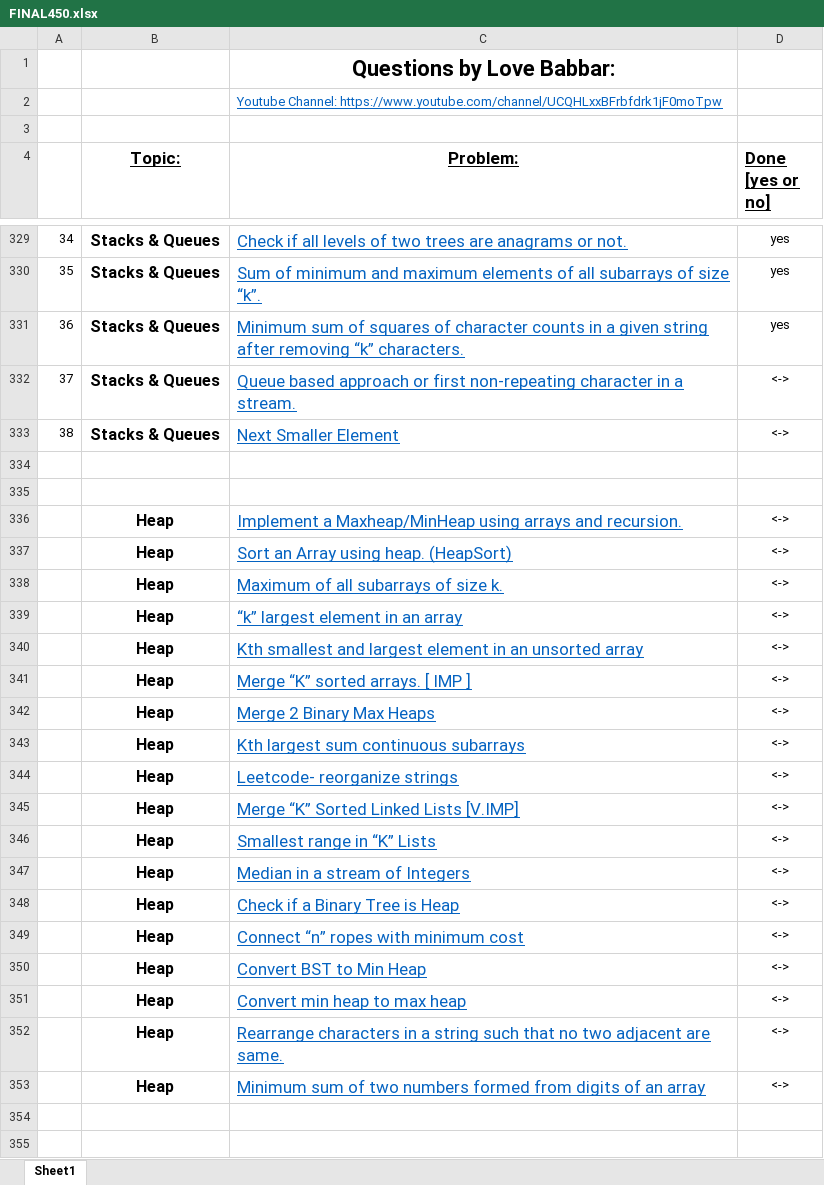
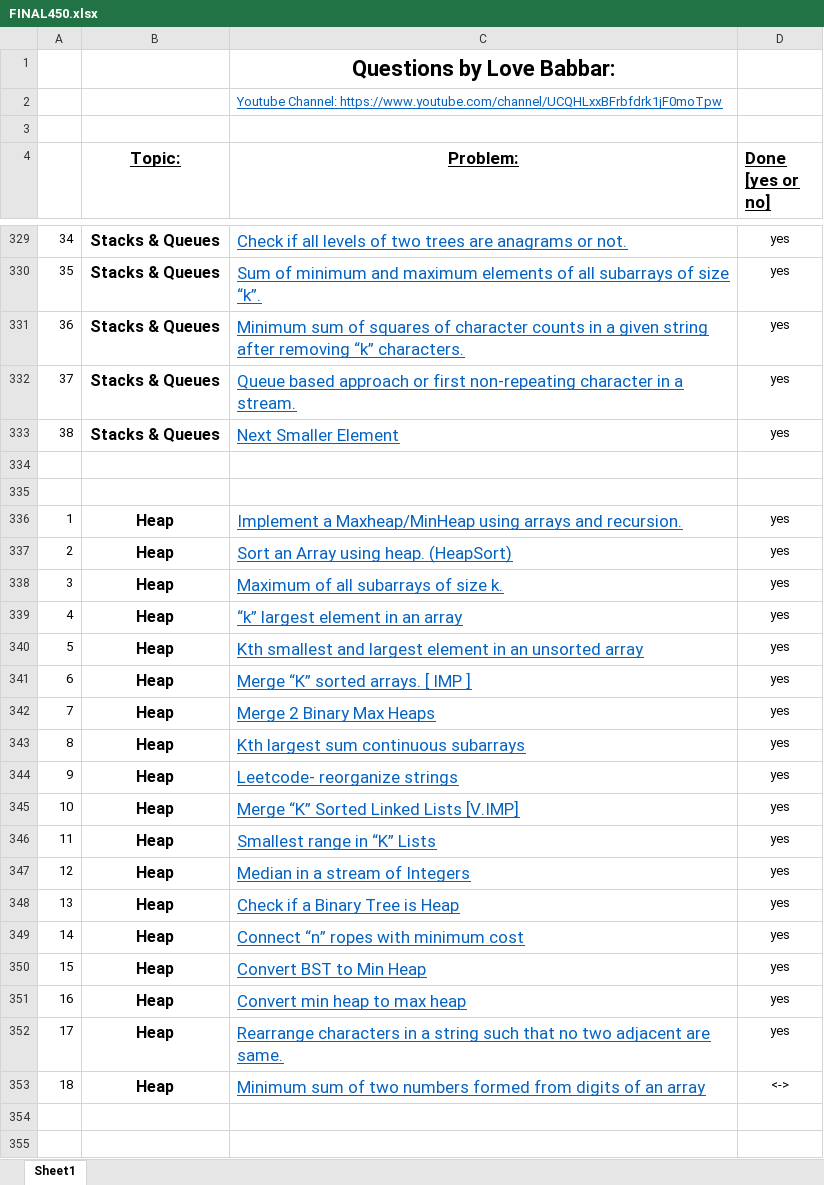
Before and after one commit to subhasis4502/love_babbar_dsa, an Excel workbook: FINAL450.xlsx, sheet Sheet1, drawn as a sheet; only a part is shown, gaps mark what is left out; values as stored, in another font and other column widths than the file's, no borders; the diff names each change by its address in the sheet, - before the commit and + after, or states it on an @@ line.

```diff
--- a/FINAL450.xlsx (sheet Sheet1)
+++ b/FINAL450.xlsx (sheet Sheet1)
-D332:D333 (Done [yes or no]): <->
+D332:D333 (Done [yes or no]): yes
-A336: (empty)
+A336: 1
-D336:D352 (Done [yes or no]): <->
+D336:D352 (Done [yes or no]): yes
-A337: (empty)
+A337: 2
-A338: (empty)
+A338: 3
-A339: (empty)
+A339: 4
-A340: (empty)
+A340: 5
-A341: (empty)
+A341: 6
-A342: (empty)
+A342: 7
-A343: (empty)
+A343: 8
-A344: (empty)
+A344: 9
-A345: (empty)
+A345: 10
-A346: (empty)
+A346: 11
-A347: (empty)
+A347: 12
-A348: (empty)
+A348: 13
-A349: (empty)
+A349: 14
-A350: (empty)
+A350: 15
-A351: (empty)
+A351: 16
-A352: (empty)
+A352: 17
-A353: (empty)
+A353: 18
```
Also changed, not shown: 44 other files.
